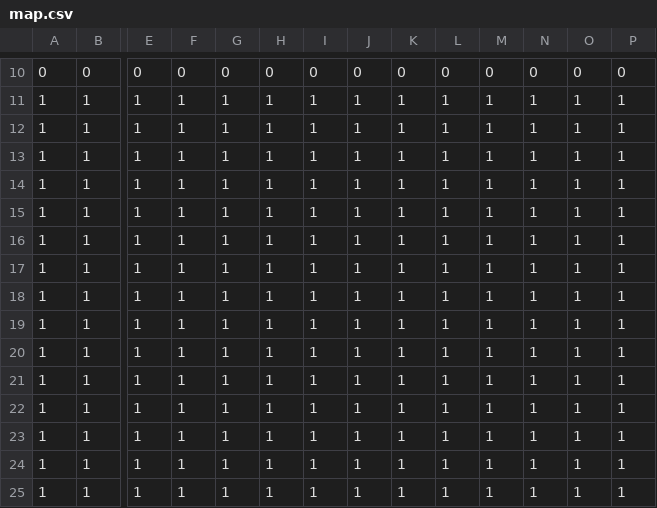
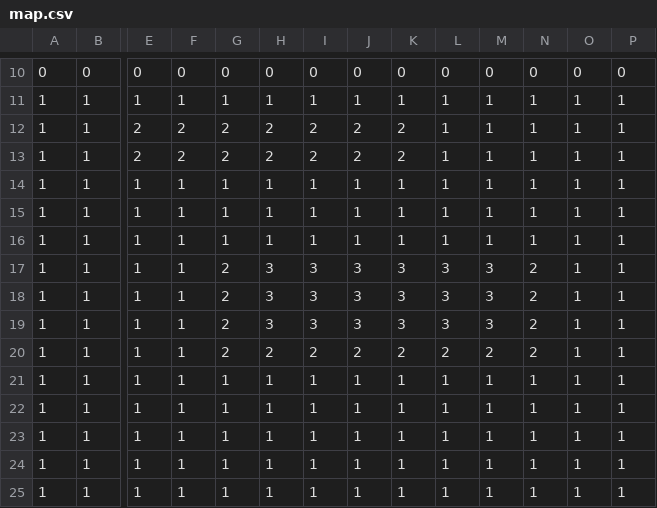
Before and after one commit to lukedays/destruxel, a CSV file: src/assets/map.csv, drawn as a sheet; only a part is shown, gaps mark what is left out; removed rows and columns are numbered as before the commit, all else as after; rows hold the shown columns only; the diff names each change by its address in the sheet, - before the commit and + after, or states it on an @@ line.

```diff
--- a/src/assets/map.csv
+++ b/src/assets/map.csv
+row 12: 1 | 1 | 2 | 2 | 2 | 2 | 2 | 2 | 2 | 1 | 1 | 1 | 1 | 1
+row 13: 1 | 1 | 2 | 2 | 2 | 2 | 2 | 2 | 2 | 1 | 1 | 1 | 1 | 1
-G17:G20: 1
+G17:G20: 2
-H17:H19: 1
+H17:H19: 3
-I17:I19: 1
+I17:I19: 3
-J17:J19: 1
+J17:J19: 3
-K17:K19: 1
+K17:K19: 3
-L17:L19: 1
+L17:L19: 3
-M17:M19: 1
+M17:M19: 3
-N17:N20: 1
+N17:N20: 2
-H20: 1
+H20: 2
-I20: 1
+I20: 2
-J20: 1
+J20: 2
-K20: 1
+K20: 2
-L20: 1
+L20: 2
-M20: 1
+M20: 2
-row 19: 1 | 1 | 1 | 1 | 1 | 1 | 1 | 1 | 1 | 1 | 1 | 1 | 1 | 1
-row 20: 1 | 1 | 1 | 1 | 1 | 1 | 1 | 1 | 1 | 1 | 1 | 1 | 1 | 1
```
Also changed, not shown: 20 other files.
